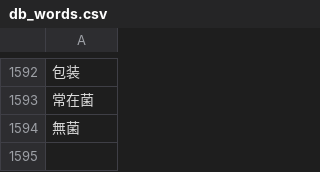
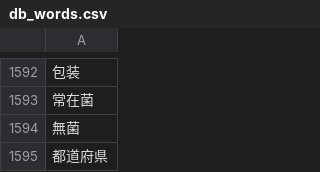
Before and after one commit to awoord/care_worker_library, a CSV file: work/selected_word/db_words.csv, drawn as a sheet; only a part is shown, gaps mark what is left out; the diff names each change by its address in the sheet, - before the commit and + after, or states it on an @@ line.

```diff
--- a/work/selected_word/db_words.csv
+++ b/work/selected_word/db_words.csv
+row 1595: 都道府県
```
Also changed, not shown: 24 other files.
